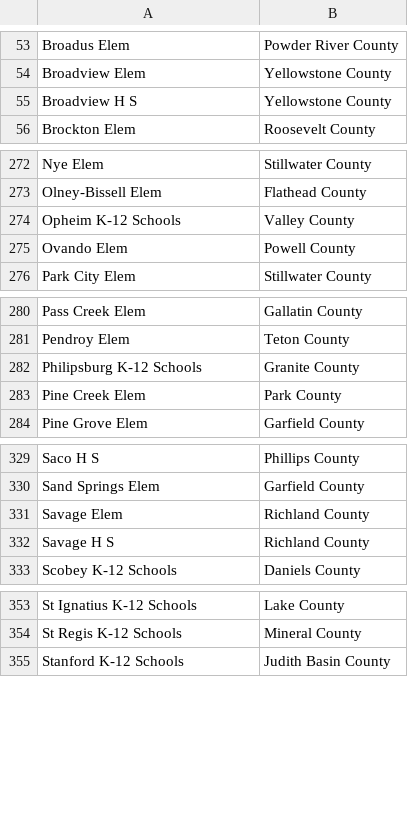
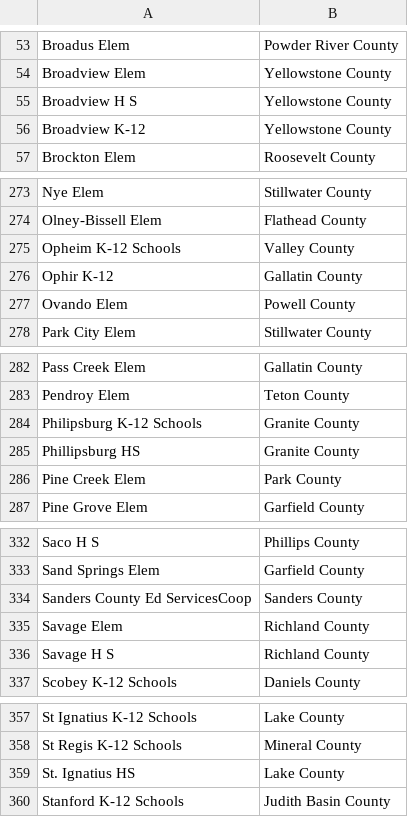
Before and after one commit to bostickmike/Montana-Education-Jobs-Dashboard, a CSV file: Mt_Ed_Jobs/opi_district_counties.csv, drawn as a sheet; only a part is shown, gaps mark what is left out; the diff names each change by its address in the sheet, - before the commit and + after, or states it on an @@ line.

```diff
--- a/Mt_Ed_Jobs/opi_district_counties.csv
+++ b/Mt_Ed_Jobs/opi_district_counties.csv
+row 56: Broadview K-12 | Yellowstone County
+row 276: Ophir K-12 | Gallatin County
+row 285: Phillipsburg HS | Granite County
+row 334: Sanders County Ed ServicesCoop | Sanders County
+row 359: St. Ignatius HS | Lake County
```
Also changed, not shown: 4 other files.
